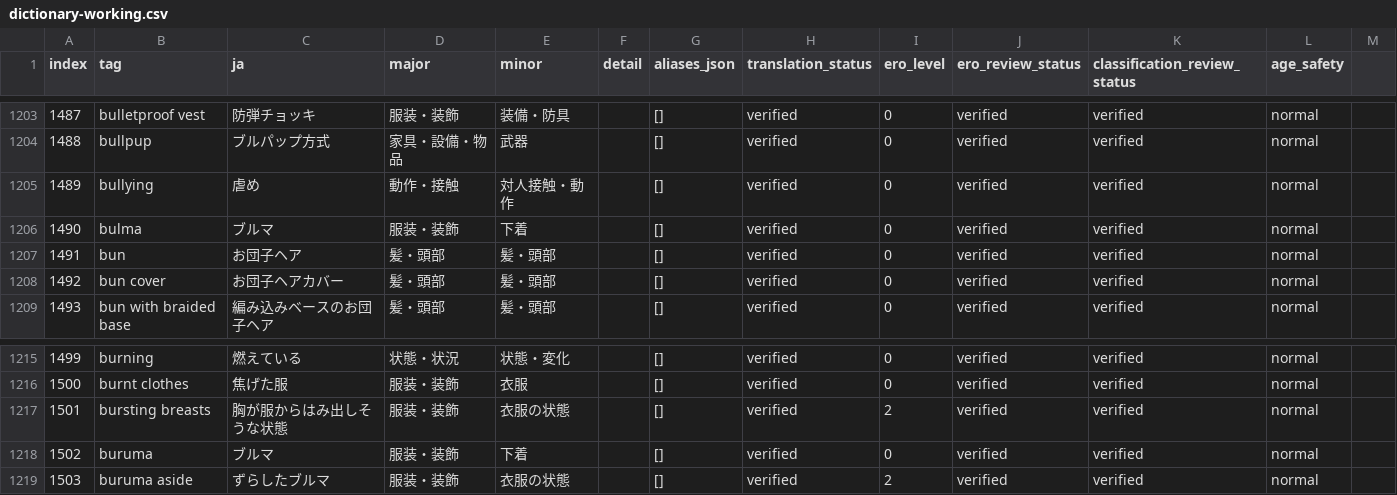
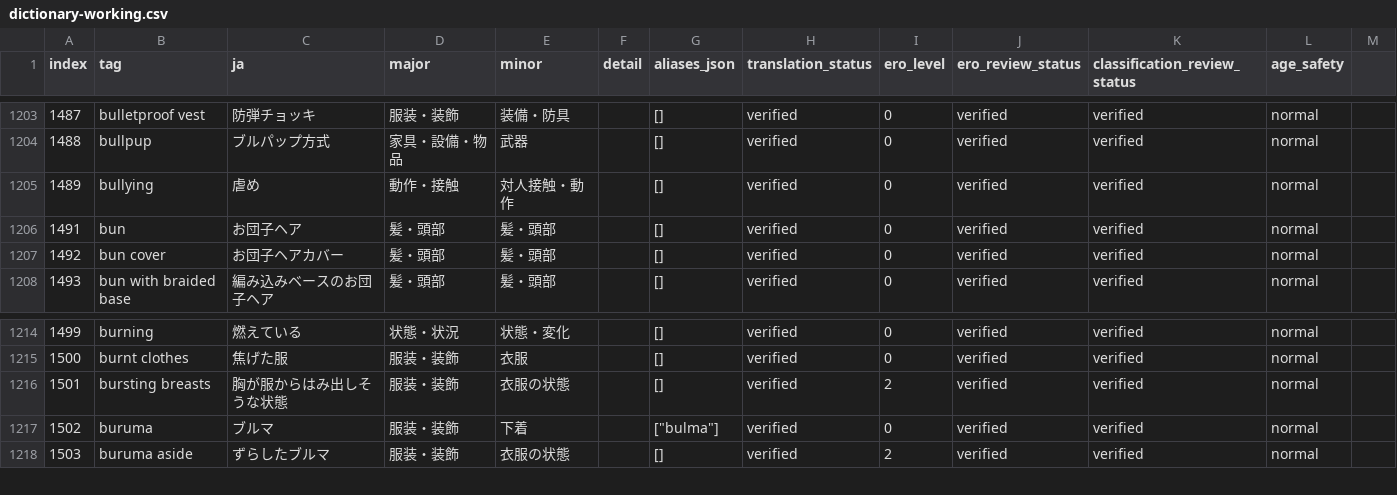
Before and after one commit to menosgrande/prompt-tag-dictionary-data, a CSV file: dictionary-working.csv, drawn as a sheet; only a part is shown, gaps mark what is left out.

Commit message:
Merge bulma into canonical buruma alias

```diff
--- a/dictionary-working.csv
+++ b/dictionary-working.csv
@@ -1205,3 +1205,2 @@ index,tag,ja,major,minor,detail,aliases_json,translation_status,ero_level,ero_re
 1489,bullying,虐め,動作・接触,対人接触・動作,,[],verified,0,verified,verified,normal
-1490,bulma,ブルマ,服装・装飾,下着,,[],verified,0,verified,verified,normal
 1491,bun,お団子ヘア,髪・頭部,髪・頭部,,[],verified,0,verified,verified,normal
@@ -1217,3 +1216,3 @@ index,tag,ja,major,minor,detail,aliases_json,translation_status,ero_level,ero_re
 1501,bursting breasts,胸が服からはみ出しそうな状態,服装・装飾,衣服の状態,,[],verified,2,verified,verified,normal
-1502,buruma,ブルマ,服装・装飾,下着,,[],verified,0,verified,verified,normal
+1502,buruma,ブルマ,服装・装飾,下着,,["bulma"],verified,0,verified,verified,normal
 1503,buruma aside,ずらしたブルマ,服装・装飾,衣服の状態,,[],verified,2,verified,verified,normal
```
